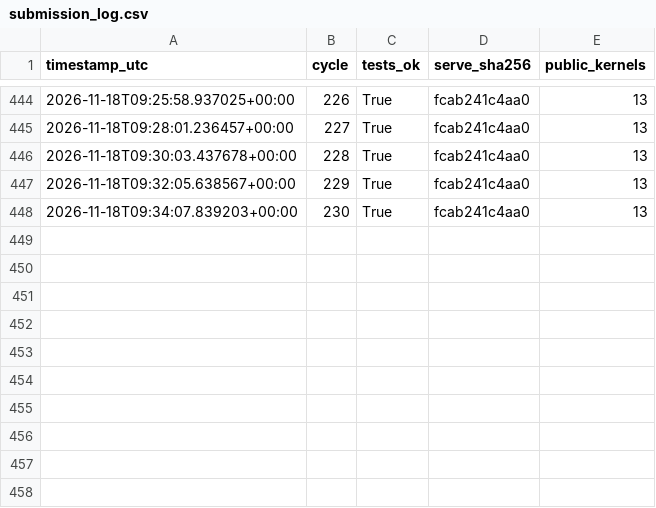
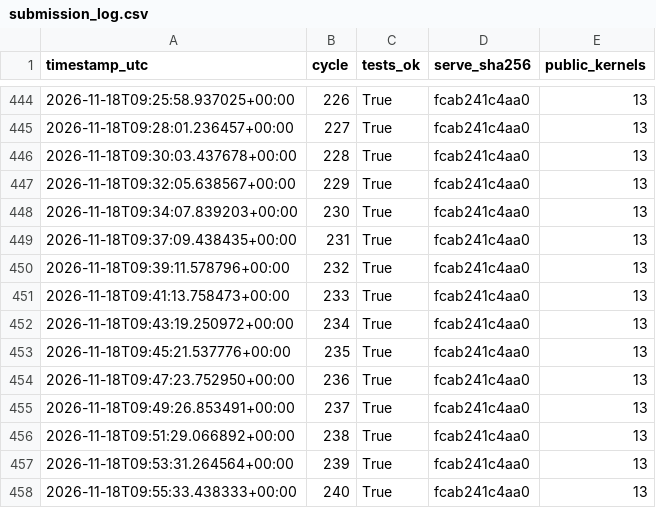
Before and after one commit to jun-matsui/ple-agent-harness, a CSV file: docs/submission_log.csv, drawn as a sheet; only a part is shown, gaps mark what is left out; the diff names each change by its address in the sheet, - before the commit and + after, or states it on an @@ line.

Commit message:
Auto-evolve cycle 241: verify_aisc_unbraced_beam_flexure

```diff
--- a/docs/submission_log.csv
+++ b/docs/submission_log.csv
+row 449: 2026-11-18T09:37:09.438435+00:00 | 231 | True | fcab241c4aa0 | 13
+row 450: 2026-11-18T09:39:11.578796+00:00 | 232 | True | fcab241c4aa0 | 13
+row 451: 2026-11-18T09:41:13.758473+00:00 | 233 | True | fcab241c4aa0 | 13
+row 452: 2026-11-18T09:43:19.250972+00:00 | 234 | True | fcab241c4aa0 | 13
+row 453: 2026-11-18T09:45:21.537776+00:00 | 235 | True | fcab241c4aa0 | 13
+row 454: 2026-11-18T09:47:23.752950+00:00 | 236 | True | fcab241c4aa0 | 13
+row 455: 2026-11-18T09:49:26.853491+00:00 | 237 | True | fcab241c4aa0 | 13
+row 456: 2026-11-18T09:51:29.066892+00:00 | 238 | True | fcab241c4aa0 | 13
+row 457: 2026-11-18T09:53:31.264564+00:00 | 239 | True | fcab241c4aa0 | 13
+row 458: 2026-11-18T09:55:33.438333+00:00 | 240 | True | fcab241c4aa0 | 13
```
Also changed, not shown: 5 other files.
